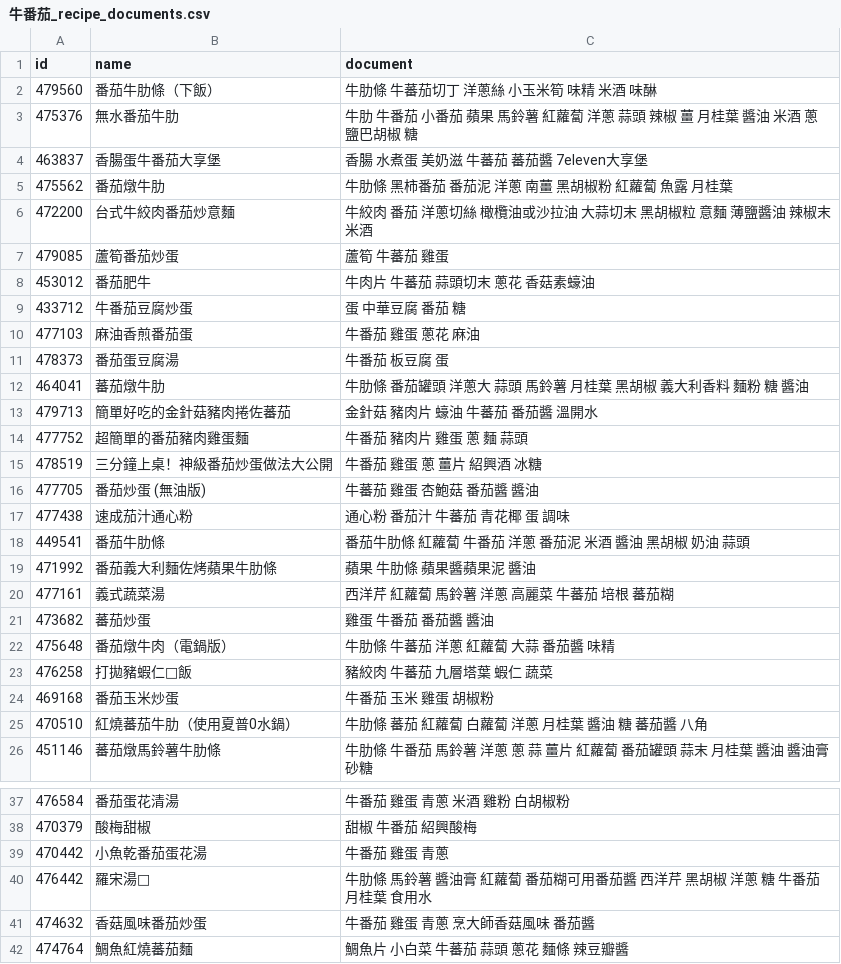
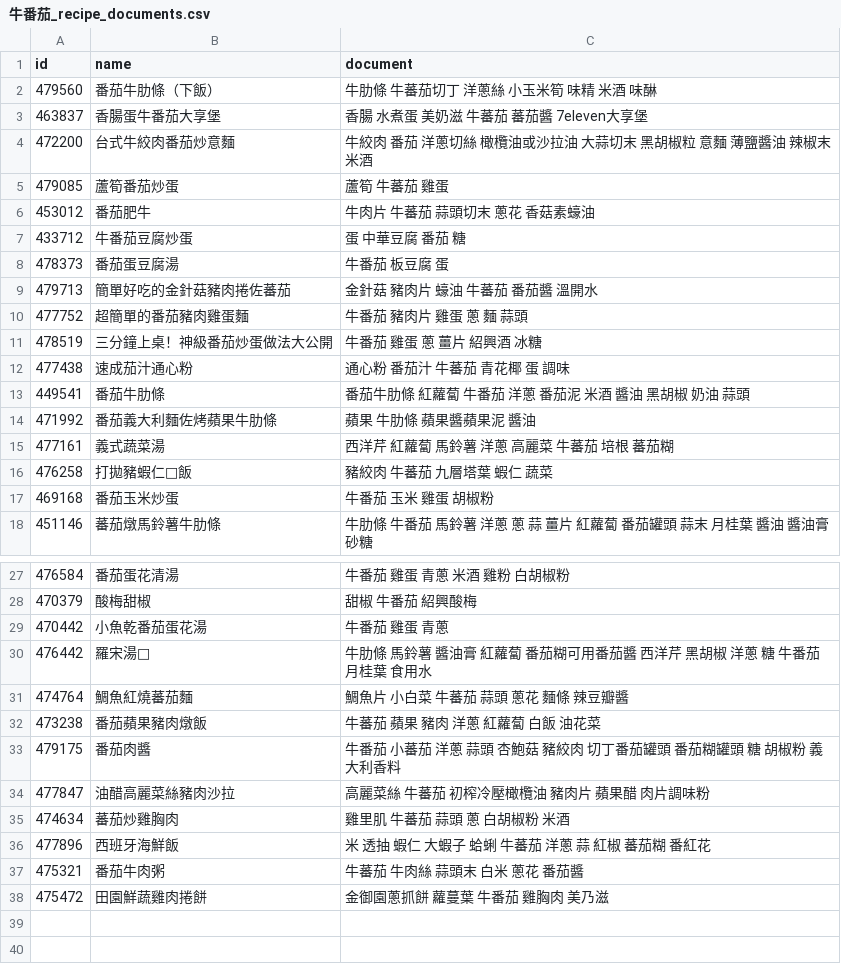
Before and after one commit to Minnni000/ai_project, a CSV file: cleaned_csv/牛番茄/牛番茄_recipe_documents.csv, drawn as a sheet; only a part is shown, gaps mark what is left out; the shorter side is filled out with more unchanged rows; the diff covers the shown part only; the diff names each change by its address in the sheet, - before the commit and + after, or states it on an @@ line.

```diff
--- a/cleaned_csv/牛番茄/牛番茄_recipe_documents.csv
+++ b/cleaned_csv/牛番茄/牛番茄_recipe_documents.csv
-row 3: 475376 | 無水番茄牛肋 | 牛肋 牛番茄 小番茄 蘋果 馬鈴薯 紅蘿蔔 洋蔥 蒜頭 辣椒 薑 月桂葉 醬油 米酒 蔥 鹽巴胡椒 糖
-row 5: 475562 | 番茄燉牛肋 | 牛肋條 黑柿番茄 番茄泥 洋蔥 南薑 黑胡椒粉 紅蘿蔔 魚露 月桂葉
-row 10: 477103 | 麻油香煎番茄蛋 | 牛番茄 雞蛋 蔥花 麻油
-row 12: 464041 | 蕃茄燉牛肋 | 牛肋條 番茄罐頭 洋蔥大 蒜頭 馬鈴薯 月桂葉 黑胡椒 義大利香料 麵粉 糖 醬油
-row 16: 477705 | 番茄炒蛋 (無油版) | 牛蕃茄 雞蛋 杏鮑菇 番茄醬 醬油
-row 21: 473682 | 蕃茄炒蛋 | 雞蛋 牛番茄 番茄醬 醬油
-row 22: 475648 | 番茄燉牛肉（電鍋版） | 牛肋條 牛蕃茄 洋蔥 紅蘿蔔 大蒜 番茄醬 味精
-row 25: 470510 | 紅燒蕃茄牛肋（使用夏普0水鍋） | 牛肋條 蕃茄 紅蘿蔔 白蘿蔔 洋蔥 月桂葉 醬油 糖 蕃茄醬 八角
-row 41: 474632 | 香菇風味番茄炒蛋 | 牛番茄 雞蛋 青蔥 烹大師香菇風味 番茄醬
```
Also changed, not shown: 3 removed rows elsewhere in this file, cleaned_csv/四季豆(敏豆)/四季豆(敏豆)_recipe_documents.csv, cleaned_csv/大黃瓜/大黃瓜_recipe_documents.csv, 48 other files.
